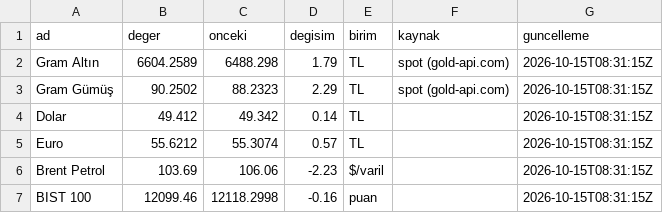
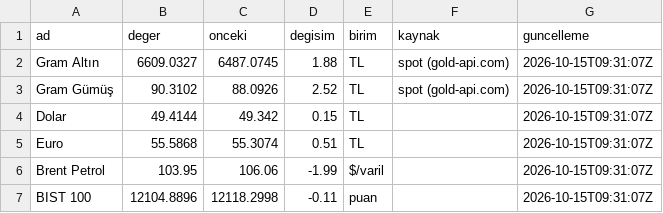
Before and after one commit to erdoganturhan1986-maker/Taksitlio-Haber-Kaynagi, a CSV file: data/piyasa.csv, drawn as a sheet.

```diff
--- a/data/piyasa.csv
+++ b/data/piyasa.csv
@@ -1,7 +1,7 @@
 ad,deger,onceki,degisim,birim,kaynak,guncelleme
-Gram Altın,6604.2589,6488.298,1.79,TL,spot (gold-api.com),2026-10-15T08:31:15Z
-Gram Gümüş,90.2502,88.2323,2.29,TL,spot (gold-api.com),2026-10-15T08:31:15Z
-Dolar,49.412,49.342,0.14,TL,,2026-10-15T08:31:15Z
-Euro,55.6212,55.3074,0.57,TL,,2026-10-15T08:31:15Z
-Brent Petrol,103.69,106.06,-2.23,$/varil,,2026-10-15T08:31:15Z
-BIST 100,12099.46,12118.2998,-0.16,puan,,2026-10-15T08:31:15Z
+Gram Altın,6609.0327,6487.0745,1.88,TL,spot (gold-api.com),2026-10-15T09:31:07Z
+Gram Gümüş,90.3102,88.0926,2.52,TL,spot (gold-api.com),2026-10-15T09:31:07Z
+Dolar,49.4144,49.342,0.15,TL,,2026-10-15T09:31:07Z
+Euro,55.5868,55.3074,0.51,TL,,2026-10-15T09:31:07Z
+Brent Petrol,103.95,106.06,-1.99,$/varil,,2026-10-15T09:31:07Z
+BIST 100,12104.8896,12118.2998,-0.11,puan,,2026-10-15T09:31:07Z
```
